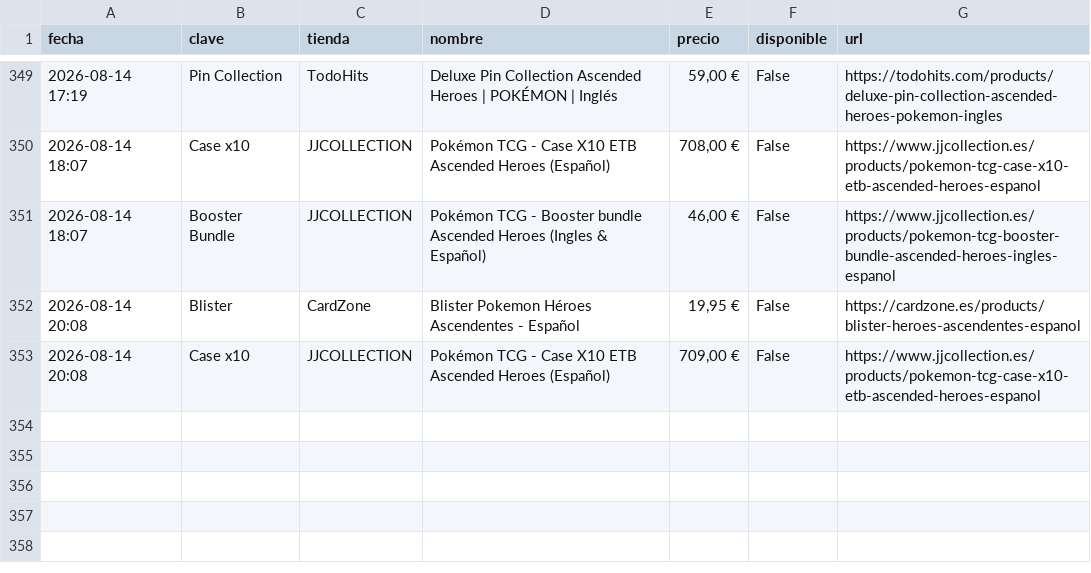
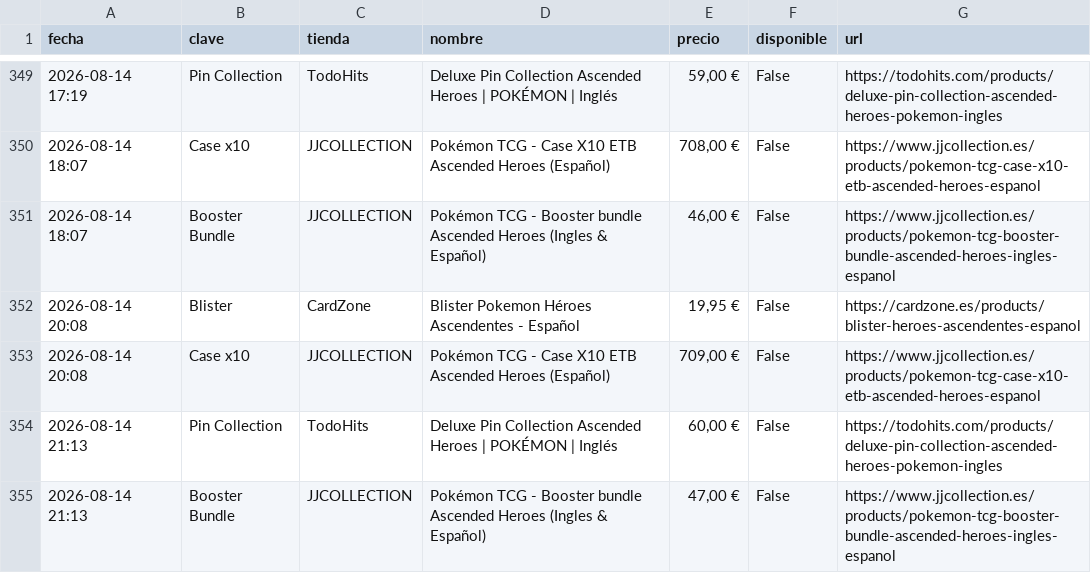
Before and after one commit to YellowComet/diego_scraper_webs, a CSV file: history.csv, drawn as a sheet; only a part is shown, gaps mark what is left out; the diff names each change by its address in the sheet, - before the commit and + after, or states it on an @@ line.

```diff
--- a/history.csv
+++ b/history.csv
+row 354: 2026-08-14 21:13 | Pin Collection | TodoHits | Deluxe Pin Collection Ascended Heroes | POKÉMON | Inglés | 60,00 € | False | https://todohits.com/products/deluxe-pin-collection-ascended-heroes-pokemon-ingles
+row 355: 2026-08-14 21:13 | Booster Bundle | JJCOLLECTION | Pokémon TCG - Booster bundle Ascended Heroes (Ingles & Español) | 47,00 € | False | https://www.jjcollection.es/products/pokemon-tcg-booster-bundle-ascended-heroes-ingles-espanol
```
Also changed, not shown: 3 other files.
